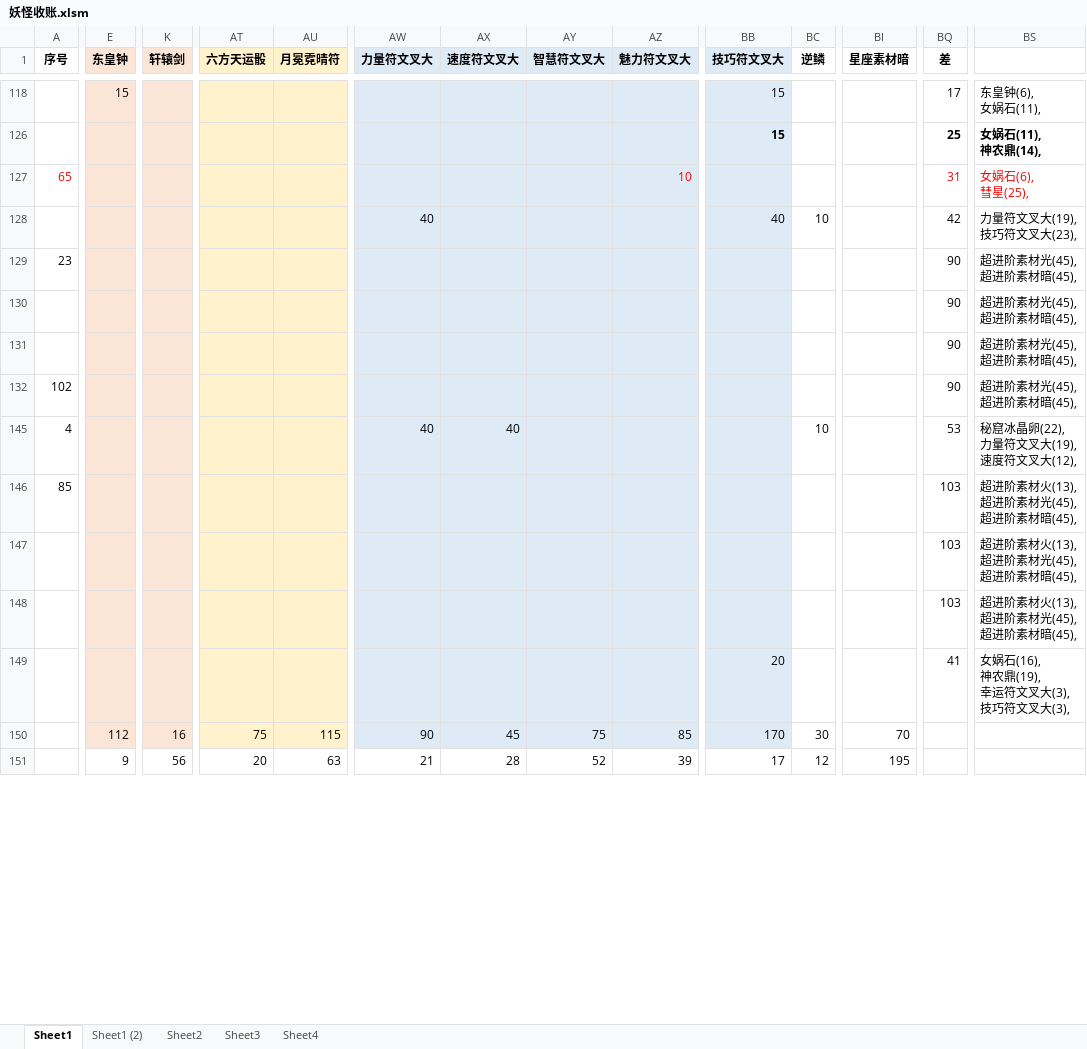
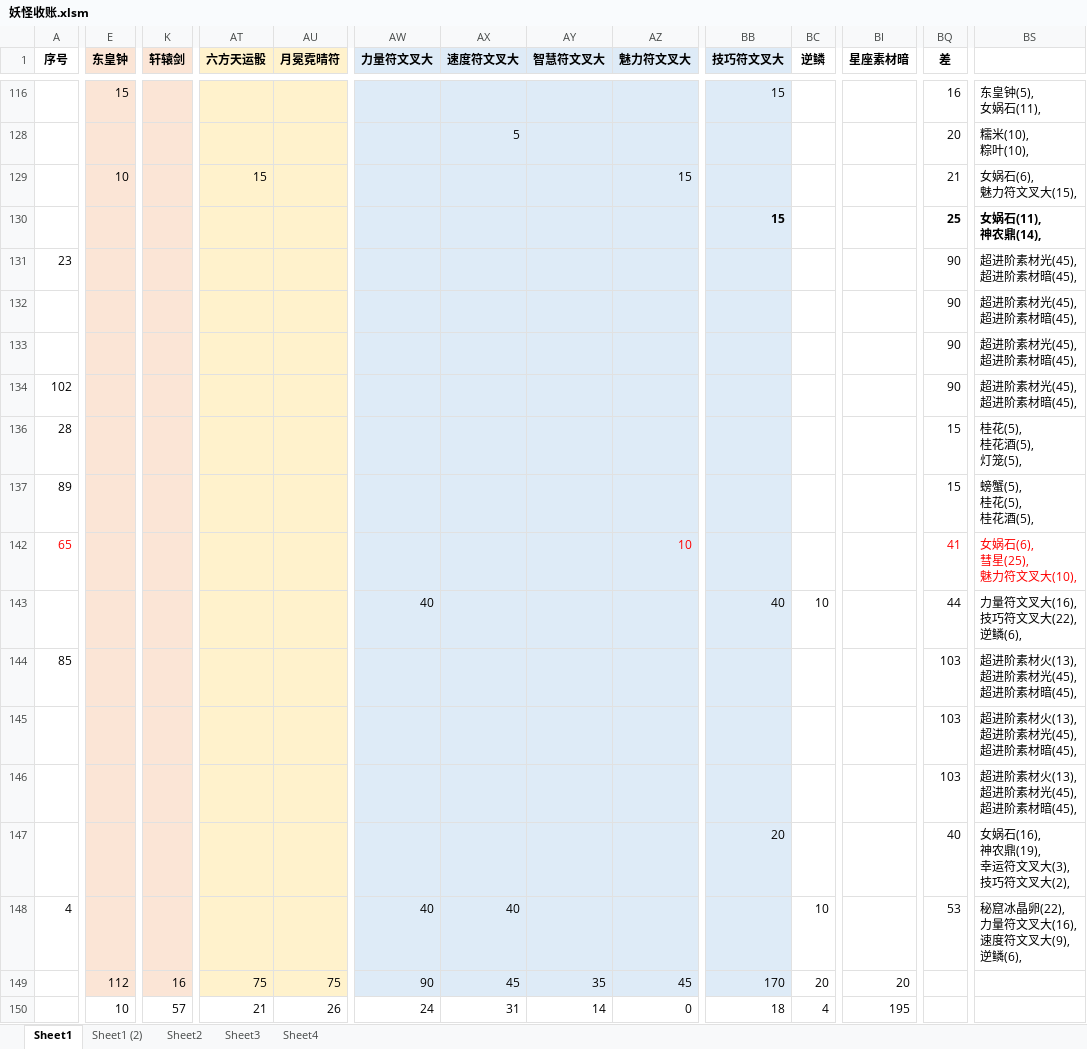
Before and after one commit to yue412/MonsterBook, an Excel workbook: bin/妖怪收账.xlsm, sheet Sheet1, drawn as a sheet; only a part is shown, gaps mark what is left out; values as stored, in another font and other column widths than the file's, no borders; charts and pictures and conditional formats not drawn; removed rows and columns are numbered as before the commit, all else as after; rows hold the shown columns only; ↵ is a line break in a cell; the diff covers the shown part only; the diff names each change by its address in the sheet, - before the commit and + after, or states it on an @@ line.

```diff
--- a/bin/妖怪收账.xlsm (sheet Sheet1)
+++ b/bin/妖怪收账.xlsm (sheet Sheet1)
-BQ116 (差): 17
+BQ116 (差): 16
-BS116: 东皇钟(6), ↵ 女娲石(11),
+BS116: 东皇钟(5), ↵ 女娲石(11),
@@ row 128 unhidden:  |  |  |  |  |  | 5 |  |  |  |  |  | 20 | 糯米(10), ↵ 粽叶(10), @@
+row 129:  | 10 |  | 15 |  |  |  |  | 15 |  |  |  | 21 | 女娲石(6), ↵ 魅力符文叉大(15),
-row 127: 65 |  |  |  |  |  |  |  | 10 |  |  |  | 31 | 女娲石(6), ↵ 彗星(25),
-row 128:  |  |  |  |  | 40 |  |  |  | 40 | 10 |  | 42 | 力量符文叉大(19), ↵ 技巧符文叉大(23),
-row 145: 4 |  |  |  |  | 40 | 40 |  |  |  | 10 |  | 53 | 秘窟冰晶卵(22), ↵ 力量符文叉大(19), ↵ 速度符文叉大(12),
@@ row 136 unhidden: 28 |  |  |  |  |  |  |  |  |  |  |  | 15 | 桂花(5), ↵ 桂花酒(5), ↵ 灯笼(5), @@
@@ row 137 unhidden: 89 |  |  |  |  |  |  |  |  |  |  |  | 15 | 螃蟹(5), ↵ 桂花(5), ↵ 桂花酒(5), @@
+row 142: 65 |  |  |  |  |  |  |  | 10 |  |  |  | 41 | 女娲石(6), ↵ 彗星(25), ↵ 魅力符文叉大(10),
+row 143:  |  |  |  |  | 40 |  |  |  | 40 | 10 |  | 44 | 力量符文叉大(16), ↵ 技巧符文叉大(22), ↵ 逆鳞(6),
-BQ147 (差): 41
+BQ147 (差): 40
-BS147: 女娲石(16), ↵ 神农鼎(19), ↵ 幸运符文叉大(3), ↵ 技巧符文叉大(3),
+BS147: 女娲石(16), ↵ 神农鼎(19), ↵ 幸运符文叉大(3), ↵ 技巧符文叉大(2),
+row 148: 4 |  |  |  |  | 40 | 40 |  |  |  | 10 |  | 53 | 秘窟冰晶卵(22), ↵ 力量符文叉大(16), ↵ 速度符文叉大(9), ↵ 逆鳞(6),
-AU149 (月冕霓晴符): 115
+AU149 (月冕霓晴符): 75
-AY149 (智慧符文叉大): 75
+AY149 (智慧符文叉大): 35
-AZ149 (魅力符文叉大): 85
+AZ149 (魅力符文叉大): 45
-BC149 (逆鳞): 30
+BC149 (逆鳞): 20
-BI149 (星座素材暗): 70
+BI149 (星座素材暗): 20
-E150 (东皇钟): 9
+E150 (东皇钟): 10
-K150 (轩辕剑): 56
+K150 (轩辕剑): 57
-AT150 (六方天运骰): 20
+AT150 (六方天运骰): 21
-AU150 (月冕霓晴符): 63
+AU150 (月冕霓晴符): 26
-AW150 (力量符文叉大): 21
+AW150 (力量符文叉大): 24
-AX150 (速度符文叉大): 28
+AX150 (速度符文叉大): 31
-AY150 (智慧符文叉大): 52
+AY150 (智慧符文叉大): 14
-AZ150 (魅力符文叉大): 39
+AZ150 (魅力符文叉大): 0
-BB150 (技巧符文叉大): 17
+BB150 (技巧符文叉大): 18
-BC150 (逆鳞): 12
+BC150 (逆鳞): 4
```
Also changed, not shown: 5 added rows, 7 removed rows, 13 hidden or unhidden rows and 47 edited cells elsewhere in this sheet, formulas that keep their value, hidden cells, charts or pictures, 8 other files.
